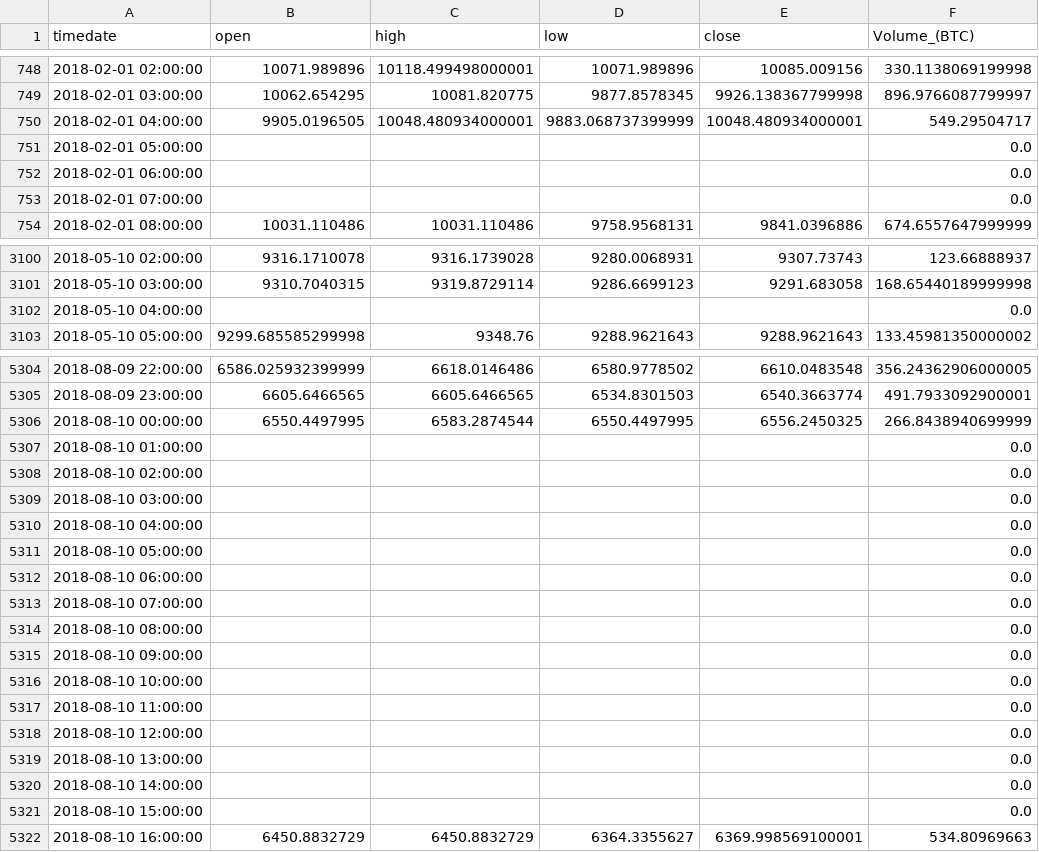
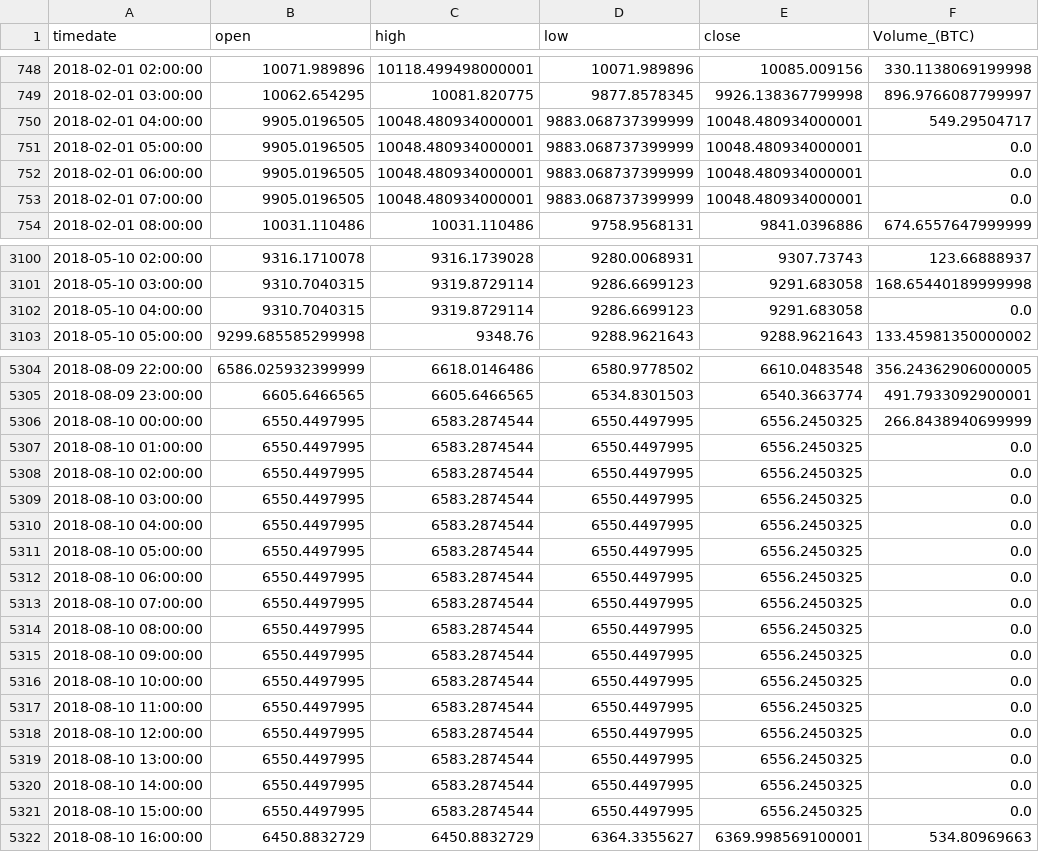
Before and after one commit to jimuyouyou/stock, a CSV file: data/btc1Hour.csv, drawn as a sheet; only a part is shown, gaps mark what is left out; the diff covers the shown part only.

Commit message:
ffill 1hour data

```diff
--- a/data/btc1Hour.csv
+++ b/data/btc1Hour.csv
@@ -750,5 +750,5 @@ timedate,open,high,low,close,Volume_(BTC)
 2018-02-01 04:00:00,9905.0196505,10048.480934000001,9883.068737399999,10048.480934000001,549.29504717
-2018-02-01 05:00:00,,,,,0.0
-2018-02-01 06:00:00,,,,,0.0
-2018-02-01 07:00:00,,,,,0.0
+2018-02-01 05:00:00,9905.0196505,10048.480934000001,9883.068737399999,10048.480934000001,0.0
+2018-02-01 06:00:00,9905.0196505,10048.480934000001,9883.068737399999,10048.480934000001,0.0
+2018-02-01 07:00:00,9905.0196505,10048.480934000001,9883.068737399999,10048.480934000001,0.0
 2018-02-01 08:00:00,10031.110486,10031.110486,9758.9568131,9841.0396886,674.6557647999999
@@ -3101,3 +3101,3 @@ timedate,open,high,low,close,Volume_(BTC)
 2018-05-10 03:00:00,9310.7040315,9319.8729114,9286.6699123,9291.683058,168.65440189999998
-2018-05-10 04:00:00,,,,,0.0
+2018-05-10 04:00:00,9310.7040315,9319.8729114,9286.6699123,9291.683058,0.0
 2018-05-10 05:00:00,9299.685585299998,9348.76,9288.9621643,9288.9621643,133.45981350000002
@@ -5306,17 +5306,17 @@ timedate,open,high,low,close,Volume_(BTC)
 2018-08-10 00:00:00,6550.4497995,6583.2874544,6550.4497995,6556.2450325,266.8438940699999
-2018-08-10 01:00:00,,,,,0.0
-2018-08-10 02:00:00,,,,,0.0
-2018-08-10 03:00:00,,,,,0.0
-2018-08-10 04:00:00,,,,,0.0
-2018-08-10 05:00:00,,,,,0.0
-2018-08-10 06:00:00,,,,,0.0
-2018-08-10 07:00:00,,,,,0.0
-2018-08-10 08:00:00,,,,,0.0
-2018-08-10 09:00:00,,,,,0.0
-2018-08-10 10:00:00,,,,,0.0
-2018-08-10 11:00:00,,,,,0.0
-2018-08-10 12:00:00,,,,,0.0
-2018-08-10 13:00:00,,,,,0.0
-2018-08-10 14:00:00,,,,,0.0
-2018-08-10 15:00:00,,,,,0.0
+2018-08-10 01:00:00,6550.4497995,6583.2874544,6550.4497995,6556.2450325,0.0
+2018-08-10 02:00:00,6550.4497995,6583.2874544,6550.4497995,6556.2450325,0.0
+2018-08-10 03:00:00,6550.4497995,6583.2874544,6550.4497995,6556.2450325,0.0
+2018-08-10 04:00:00,6550.4497995,6583.2874544,6550.4497995,6556.2450325,0.0
+2018-08-10 05:00:00,6550.4497995,6583.2874544,6550.4497995,6556.2450325,0.0
+2018-08-10 06:00:00,6550.4497995,6583.2874544,6550.4497995,6556.2450325,0.0
+2018-08-10 07:00:00,6550.4497995,6583.2874544,6550.4497995,6556.2450325,0.0
+2018-08-10 08:00:00,6550.4497995,6583.2874544,6550.4497995,6556.2450325,0.0
+2018-08-10 09:00:00,6550.4497995,6583.2874544,6550.4497995,6556.2450325,0.0
+2018-08-10 10:00:00,6550.4497995,6583.2874544,6550.4497995,6556.2450325,0.0
+2018-08-10 11:00:00,6550.4497995,6583.2874544,6550.4497995,6556.2450325,0.0
+2018-08-10 12:00:00,6550.4497995,6583.2874544,6550.4497995,6556.2450325,0.0
+2018-08-10 13:00:00,6550.4497995,6583.2874544,6550.4497995,6556.2450325,0.0
+2018-08-10 14:00:00,6550.4497995,6583.2874544,6550.4497995,6556.2450325,0.0
+2018-08-10 15:00:00,6550.4497995,6583.2874544,6550.4497995,6556.2450325,0.0
 2018-08-10 16:00:00,6450.8832729,6450.8832729,6364.3355627,6369.998569100001,534.80969663
```
Also changed, not shown: 12 edited cells elsewhere in this file.
